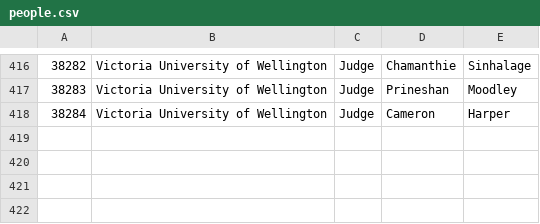
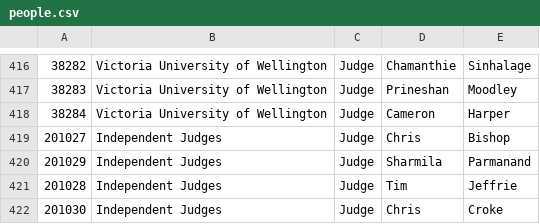
Before and after one commit to TabbycatDebate/tabbycat, a CSV file: src/data/auckland/people.csv, drawn as a sheet; only a part is shown, gaps mark what is left out; the diff names each change by its address in the sheet, - before the commit and + after, or states it on an @@ line.

```diff
--- a/src/data/auckland/people.csv
+++ b/src/data/auckland/people.csv
+row 419: 201027 | Independent Judges | Judge | Chris | Bishop
+row 420: 201029 | Independent Judges | Judge | Sharmila | Parmanand
+row 421: 201028 | Independent Judges | Judge | Tim | Jeffrie
+row 422: 201030 | Independent Judges | Judge | Chris | Croke
```
Also changed, not shown: 4 other files.
